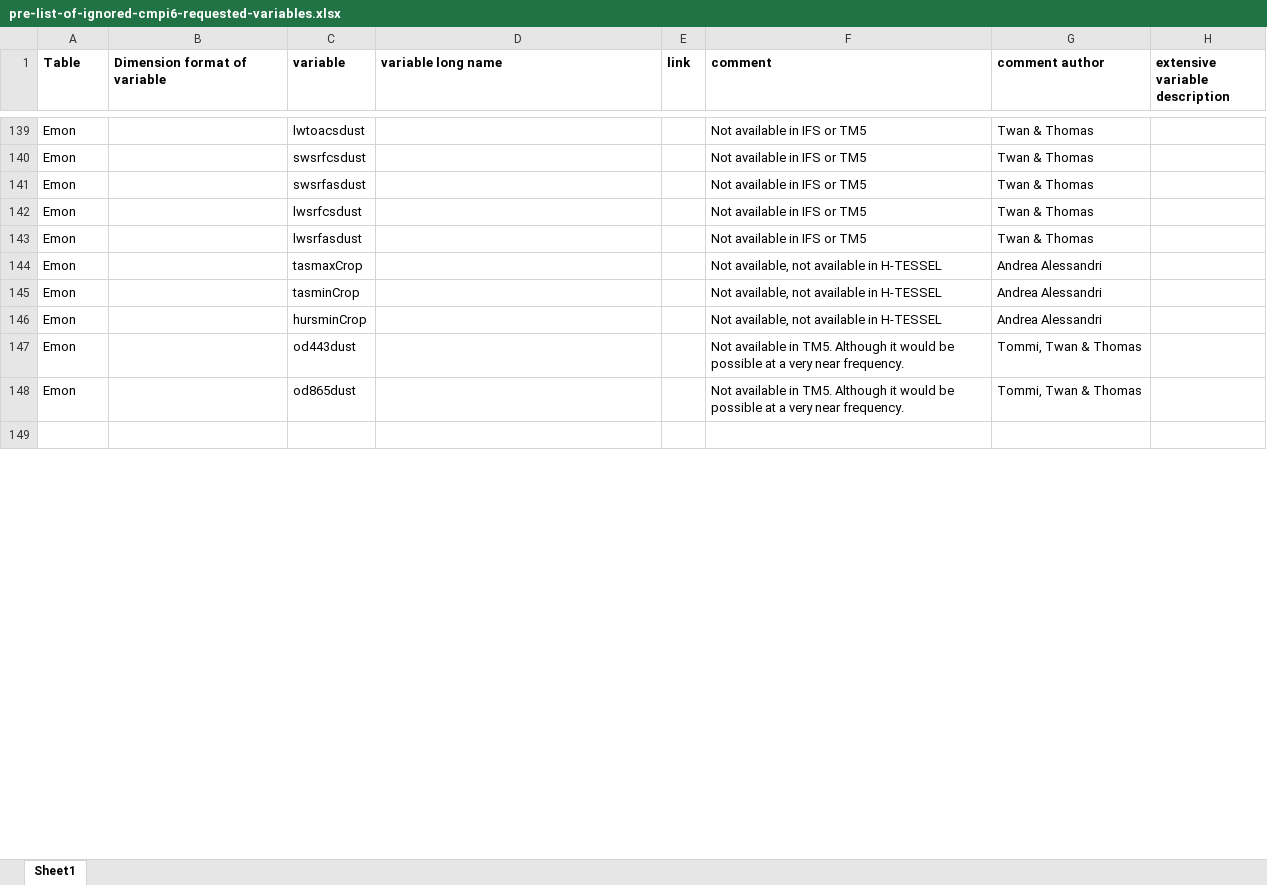
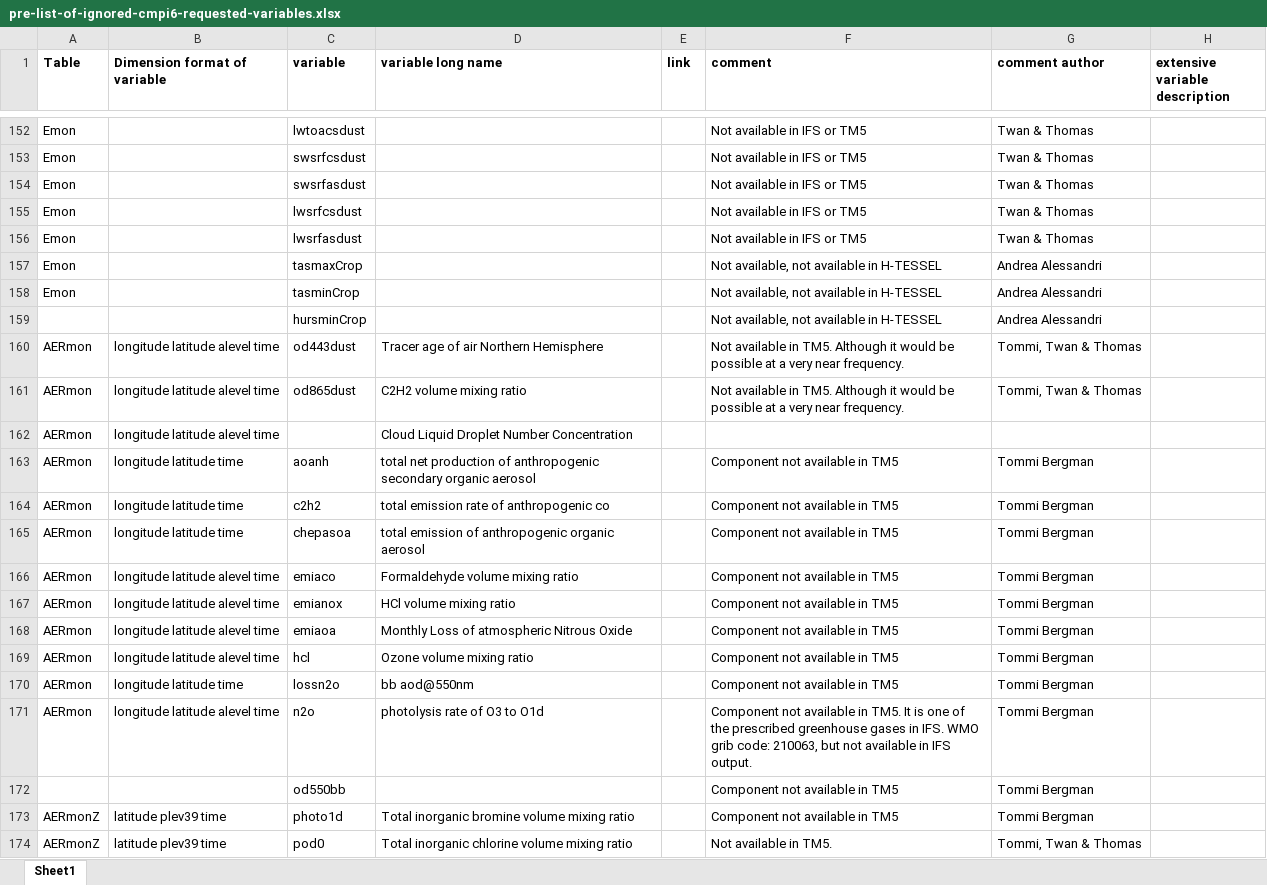
Before and after one commit to EC-Earth/ece2cmor3, an Excel workbook: ece2cmor3/resources/pre-list-of-ignored-cmpi6-requested-variables.xlsx, sheet Sheet1, drawn as a sheet; only a part is shown, gaps mark what is left out; the shorter side is filled out with more unchanged rows; values as stored, in another font and other column widths than the file's, no borders; addresses are those after the commit; the diff covers the shown part only; the diff names each change by its address in the sheet, - before the commit and + after, or states it on an @@ line.

```diff
--- a/ece2cmor3/resources/pre-list-of-ignored-cmpi6-requested-variables.xlsx (sheet Sheet1)
+++ b/ece2cmor3/resources/pre-list-of-ignored-cmpi6-requested-variables.xlsx (sheet Sheet1)
-A159 (Table): Emon
+A159 (Table): (empty)
-A160:A161 (Table): Emon
+A160:A161 (Table): AERmon
-B160:B161 (Dimension format of variable): (empty)
+B160:B161 (Dimension format of variable): longitude latitude alevel time
-D160 (variable long name): (empty)
+D160 (variable long name): Tracer age of air Northern Hemisphere
-D161 (variable long name): (empty)
+D161 (variable long name): C2H2 volume mixing ratio
+row 162: AERmon | longitude latitude alevel time |  | Cloud Liquid Droplet Number Concentration
+row 163: AERmon | longitude latitude time | aoanh | total net production of anthropogenic secondary organic aerosol |  | Component not available in TM5 | Tommi Bergman
+row 164: AERmon | longitude latitude time | c2h2 | total emission rate of anthropogenic co |  | Component not available in TM5 | Tommi Bergman
+row 165: AERmon | longitude latitude time | chepasoa | total emission of anthropogenic organic aerosol |  | Component not available in TM5 | Tommi Bergman
+row 166: AERmon | longitude latitude alevel time | emiaco | Formaldehyde volume mixing ratio |  | Component not available in TM5 | Tommi Bergman
+row 167: AERmon | longitude latitude alevel time | emianox | HCl volume mixing ratio |  | Component not available in TM5 | Tommi Bergman
+row 168: AERmon | longitude latitude alevel time | emiaoa | Monthly Loss of atmospheric Nitrous Oxide |  | Component not available in TM5 | Tommi Bergman
+row 169: AERmon | longitude latitude alevel time | hcl | Ozone volume mixing ratio |  | Component not available in TM5 | Tommi Bergman
+row 170: AERmon | longitude latitude time | lossn2o | bb aod@550nm |  | Component not available in TM5 | Tommi Bergman
+row 171: AERmon | longitude latitude alevel time | n2o | photolysis rate of O3 to O1d |  | Component not available in TM5. It is one of the prescribed greenhouse gases in IFS. WMO grib code: 210063, but not available in IFS output. | Tommi Bergman
+row 172:  |  | od550bb |  |  | Component not available in TM5 | Tommi Bergman
+row 173: AERmonZ | latitude plev39 time | photo1d | Total inorganic bromine volume mixing ratio |  | Component not available in TM5 | Tommi Bergman
+row 174: AERmonZ | latitude plev39 time | pod0 | Total inorganic chlorine volume mixing ratio |  | Not available in TM5. | Tommi, Twan & Thomas
```
Also changed, not shown: 33 added rows, 42 removed rows, 3 moved rows, 69 edited cells and cell formats elsewhere in this sheet, ece2cmor3/resources/pre-list-of-identified-missing-cmpi6-requested-variables.xlsx.
